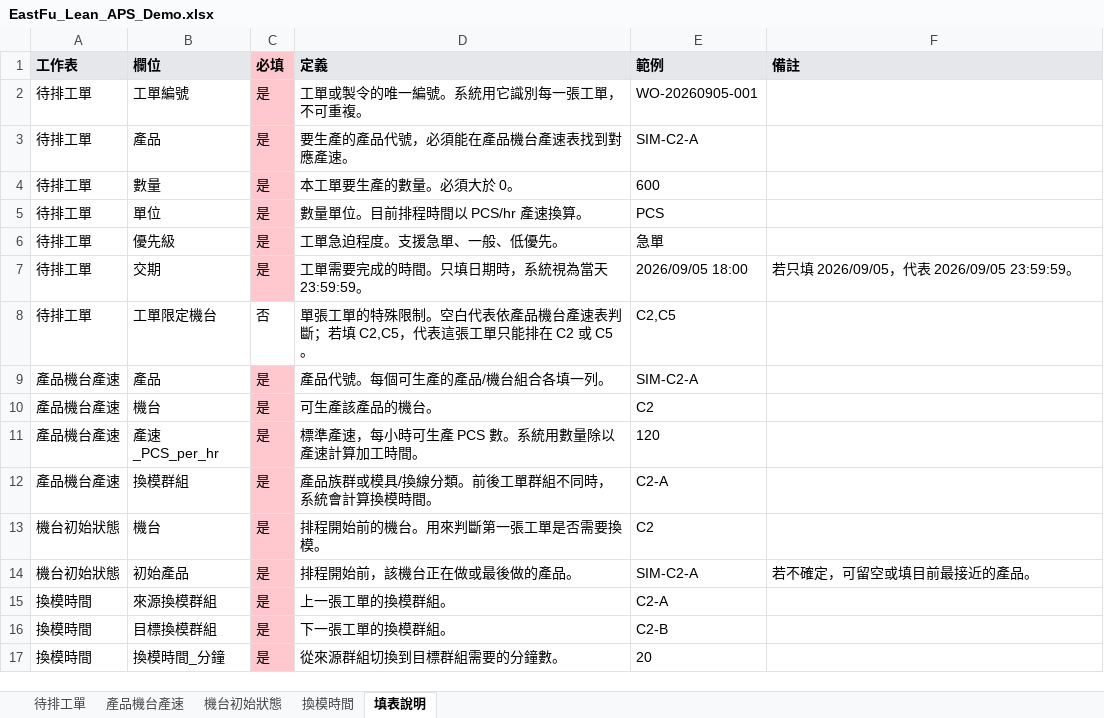
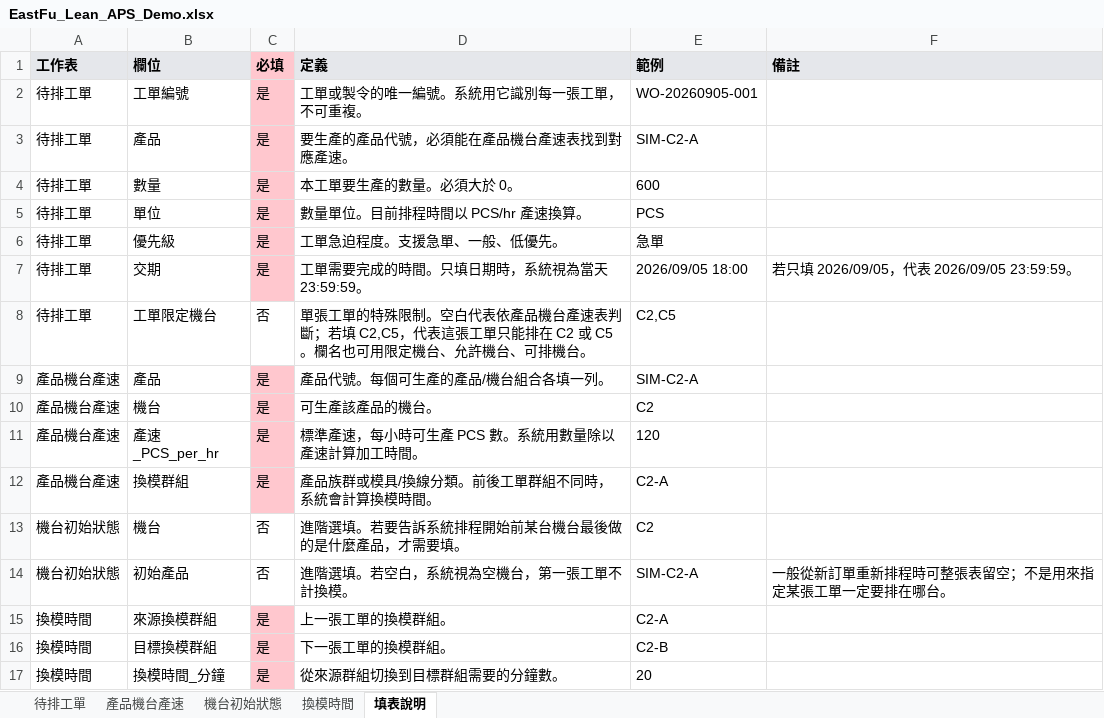
Before and after one commit to josephhsu0919/east-fu-lean-aps, an Excel workbook: data/EastFu_Lean_APS_Demo.xlsx, sheet 填表說明, drawn as a sheet; values as stored, in another font and other column widths than the file's, no borders; the diff names each change by its address in the sheet, - before the commit and + after, or states it on an @@ line.

```diff
--- a/data/EastFu_Lean_APS_Demo.xlsx (sheet 填表說明)
+++ b/data/EastFu_Lean_APS_Demo.xlsx (sheet 填表說明)
-D8 (定義): …或 C5。
+D8 (定義): …或 C5。欄名也可用限定機台、允許機台、可排機台。
-C13:C14 (必填): 是
+C13:C14 (必填): 否
-C13:C14 fill: #FFC7CE
+C13:C14 fill: none
-D13 (定義): 排程開始前的機台。用來判斷第一張工單是否需要換模。
+D13 (定義): 進階選填。若要告訴系統排程開始前某台機台最後做的是什麼產品，才需要填。
-D14 (定義): 排程開始前，該機台正在做或最後做的產品。
+D14 (定義): 進階選填。若空白，系統視為空機台，第一張工單不計換模。
-F14 (備註): 若不確定，可留空或填目前最接近的產品。
+F14 (備註): 一般從新訂單重新排程時可整張表留空；不是用來指定某張工單一定要排在哪台。
```
Also changed, not shown: sheet 機台初始狀態, 7 other files.
